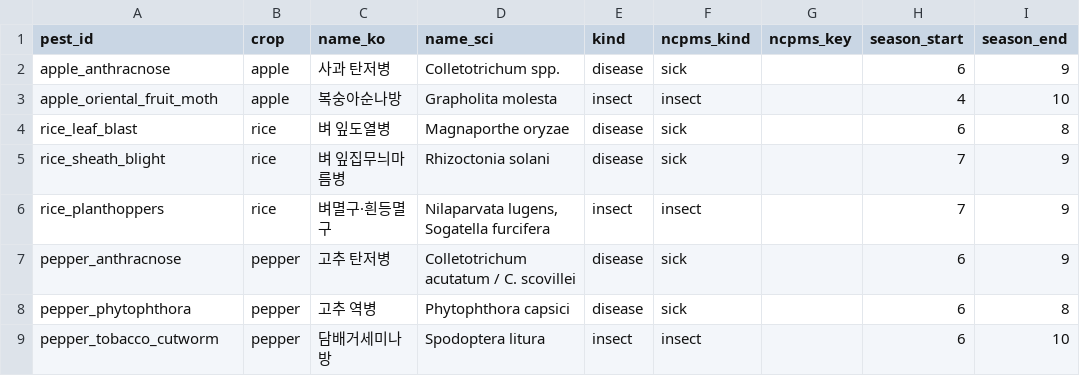
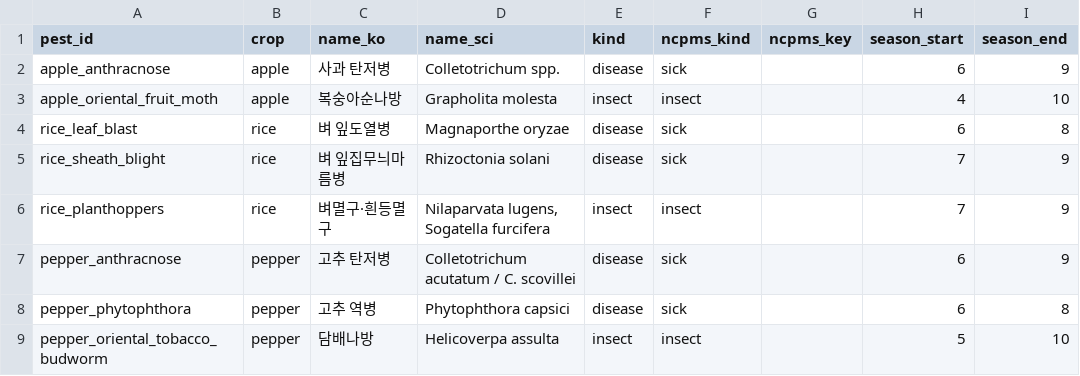
Before and after one commit to reachsg1/pest-forecast, a CSV file: data/reference/pests.csv, drawn as a sheet.

```diff
--- a/data/reference/pests.csv
+++ b/data/reference/pests.csv
@@ -8,2 +8,2 @@ pepper_anthracnose,pepper,고추 탄저병,Colletotrichum acutatum / C. scoville
 pepper_phytophthora,pepper,고추 역병,Phytophthora capsici,disease,sick,,6,8
-pepper_tobacco_cutworm,pepper,담배거세미나방,Spodoptera litura,insect,insect,,6,10
+pepper_oriental_tobacco_budworm,pepper,담배나방,Helicoverpa assulta,insect,insect,,5,10
```
Also changed, not shown: 30 other files.
